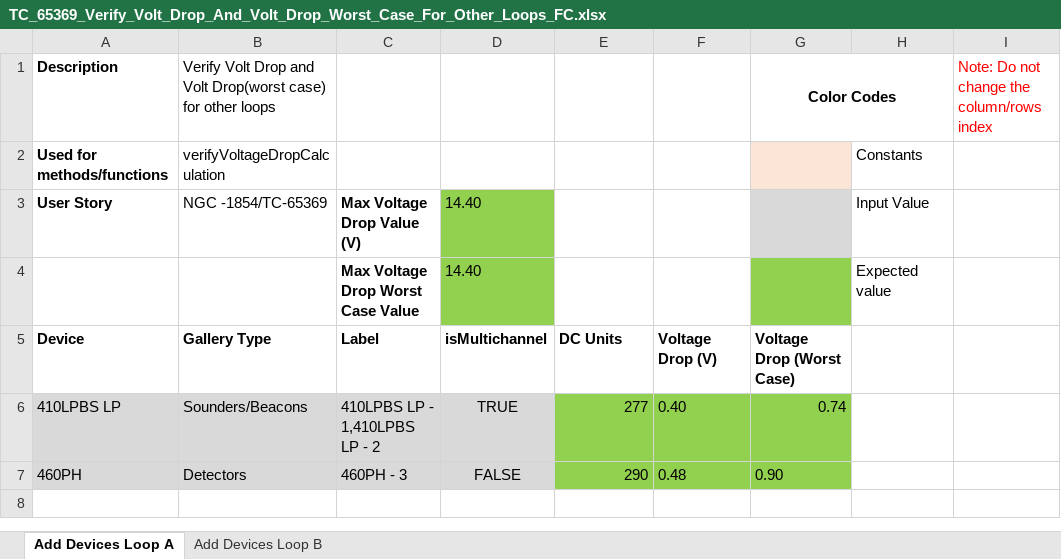
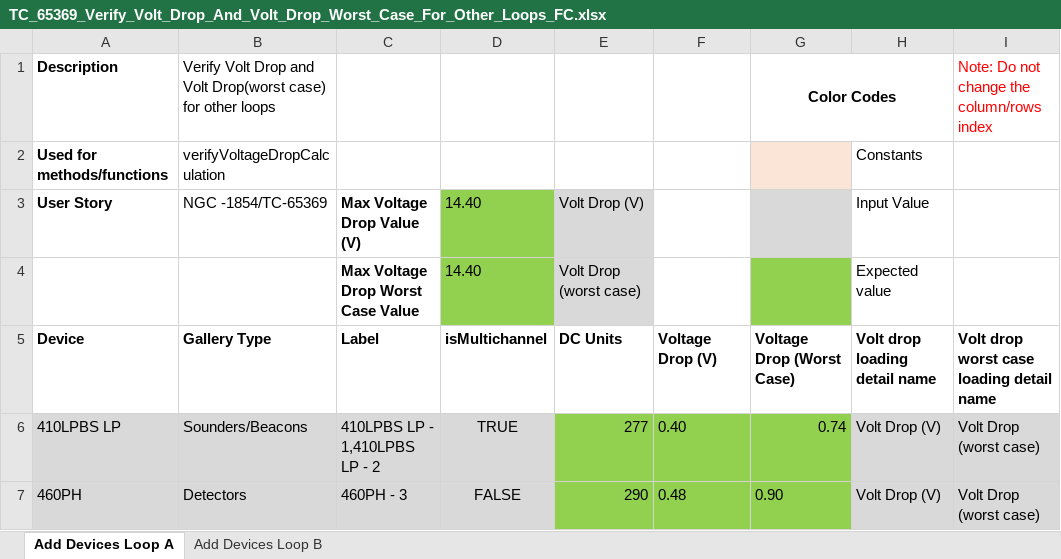
Before and after one commit to rohanpaw/DesktopInt, an Excel workbook: Test Data/TC_65369_Verify_Volt_Drop_And_Volt_Drop_Worst_Case_For_Other_Loops_FC.xlsx, sheet Add Devices Loop A, drawn as a sheet; values as stored, in another font and other column widths than the file's, no borders; the diff names each change by its address in the sheet, - before the commit and + after, or states it on an @@ line.

```diff
--- a/Test Data/TC_65369_Verify_Volt_Drop_And_Volt_Drop_Worst_Case_For_Other_Loops_FC.xlsx (sheet Add Devices Loop A)
+++ b/Test Data/TC_65369_Verify_Volt_Drop_And_Volt_Drop_Worst_Case_For_Other_Loops_FC.xlsx (sheet Add Devices Loop A)
-E3: (empty)
+E3: Volt Drop (V)
-E3:E4 fill: none
+E3:E4 fill: #D9D9D9
-E4: (empty)
+E4: Volt Drop (worst case)
-H5: (empty)
+H5: Volt drop loading detail name
-I5: (empty)
+I5: Volt drop worst case loading detail name
-H6:H7: (empty)
+H6:H7: Volt Drop (V)
-H6:I7 fill: none
+H6:I7 fill: #D9D9D9
-I6:I7: (empty)
+I6:I7: Volt Drop (worst case)
```
Also changed, not shown: sheet Add Devices Loop B, Test Data/TC_63775_Verify_DC_Units_Displayed_For_Non_Split_Loops_FC.xlsx, Test Data/TC_63777_Verify_Current_DC_Units_And_Worst_Case_Indicator_FC.xlsx, 57 other files.
